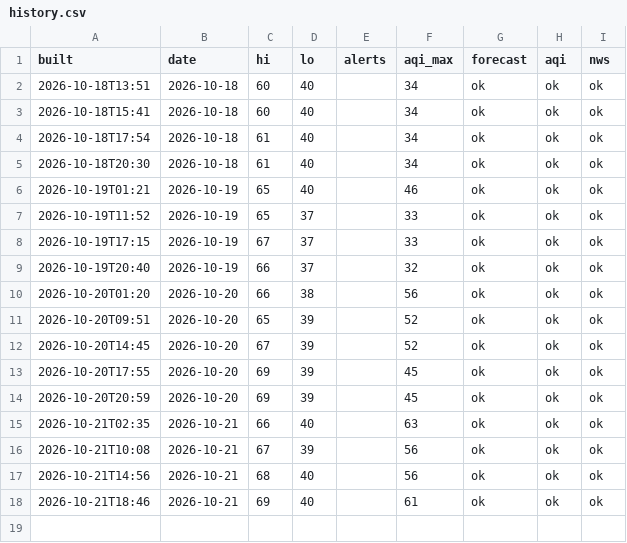
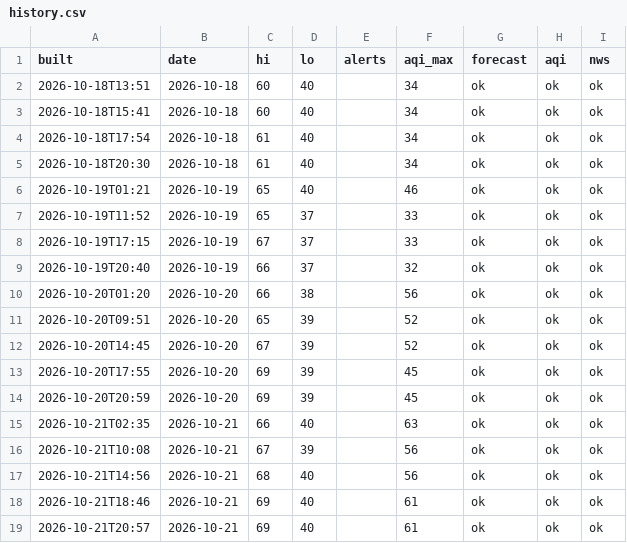
Before and after one commit to pmoto77-bit/kindle-weather-2, a CSV file: data/history.csv, drawn as a sheet.

```diff
--- a/data/history.csv
+++ b/data/history.csv
@@ -18 +18,2 @@ built,date,hi,lo,alerts,aqi_max,forecast,aqi,nws
 2026-10-21T18:46,2026-10-21,69,40,,61,ok,ok,ok
+2026-10-21T20:57,2026-10-21,69,40,,61,ok,ok,ok
```
Also changed, not shown: 1 other file.
